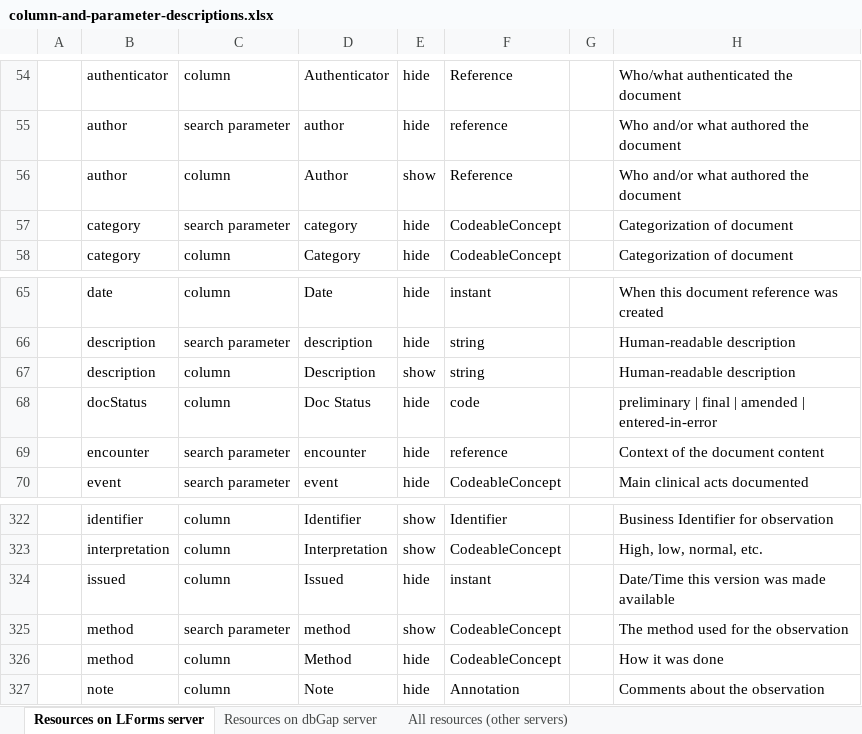
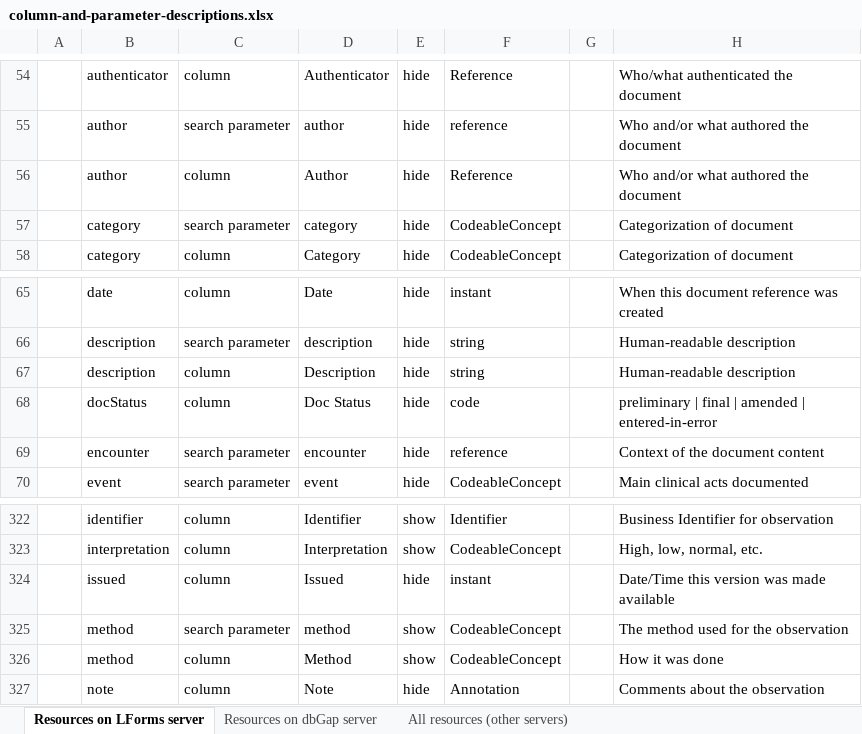
Before and after one commit to LHNCBC/research-data-finder, an Excel workbook: src/conf/xlsx/column-and-parameter-descriptions.xlsx, sheet Resources on LForms server, drawn as a sheet; only a part is shown, gaps mark what is left out; values as stored, in another font and other column widths than the file's, no cell formats; the diff names each change by its address in the sheet, - before the commit and + after, or states it on an @@ line.

```diff
--- a/src/conf/xlsx/column-and-parameter-descriptions.xlsx (sheet Resources on LForms server)
+++ b/src/conf/xlsx/column-and-parameter-descriptions.xlsx (sheet Resources on LForms server)
-E56: show
+E56: hide
-E67: show
+E67: hide
-E326: hide
+E326: show
```
Also changed, not shown: sheet Resources on dbGap server, cell formats, 1 other file.
